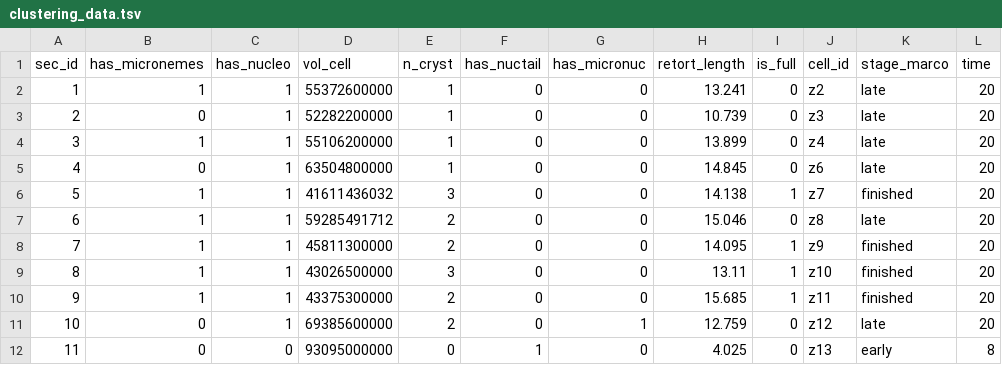
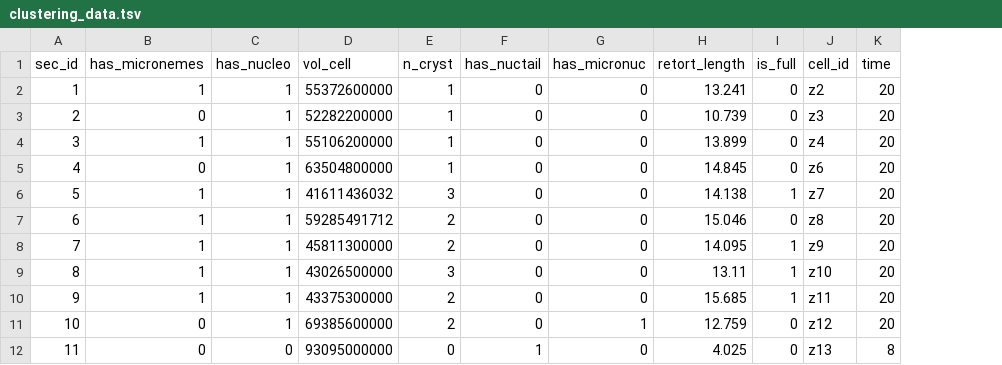
Before and after one commit to mrheinnecker/ookinete_clustering, a TSV file: data/clustering_data.tsv, drawn as a sheet; only a part is shown; the diff names each change by its address in the sheet, - before the commit and + after, or states it on an @@ line.

```diff
--- a/data/clustering_data.tsv
+++ b/data/clustering_data.tsv
-column K (stage_marco), rows 2-12: late | late | late | late | finished | late | finished | finished | finished | late | early
```
Also changed, not shown: data/full_data.tsv.
